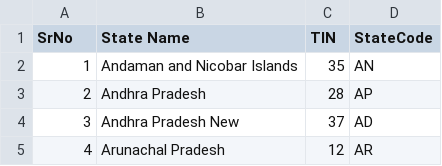
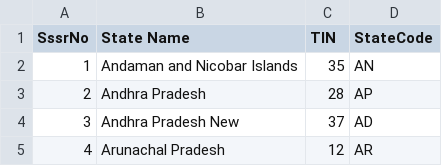
Before and after one commit to nikhilmusale70/IndianStateCensusAnalyzer, a CSV file: CSVFiles/StateCode.csv, drawn as a sheet; only a part is shown.

Commit message:
[Nikhil] - added IndianSTateData csv and checking header UC2.5

```diff
--- a/CSVFiles/StateCode.csv
+++ b/CSVFiles/StateCode.csv
@@ -1,2 +1,2 @@
-SrNo,State Name,TIN,StateCode
+SssrNo,State Name,TIN,StateCode
 1,Andaman and Nicobar Islands,35,AN
```
Also changed, not shown: 6 other files.
